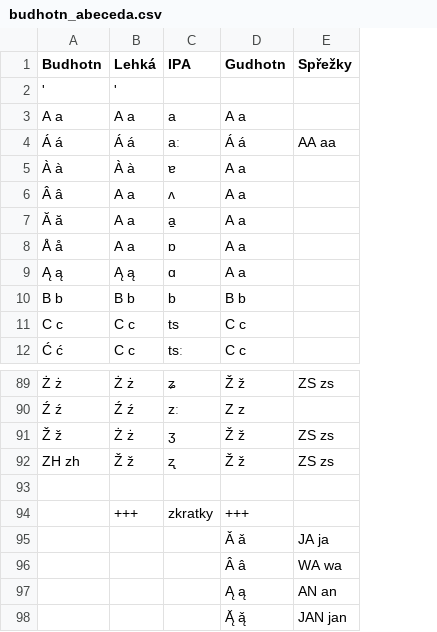
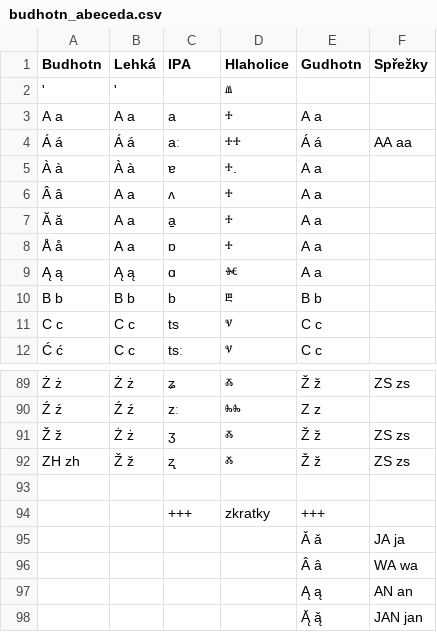
Before and after one commit to 637man/Budhotn, a CSV file: budhotn_abeceda.csv, drawn as a sheet; only a part is shown, gaps mark what is left out; removed rows and columns are numbered as before the commit, all else as after; the diff names each change by its address in the sheet, - before the commit and + after, or states it on an @@ line.

Commit message:
Přidána hlaholice z vánočního apgrejdu budhót'nu

```diff
--- a/budhotn_abeceda.csv
+++ b/budhotn_abeceda.csv
+column D (Hlaholice), rows 2-12: ⱞ | ⰰ | ⰰⰰ | ⰰ. | ⰰ | ⰰ | ⰰ | ⱙ | ⰱ | ⱌ | ⱌ; rows 89-92: ⰶ | ⰸⰸ | ⰶ | ⰶ
-row 94:  | +++ | zkratky | +++
+row 94:  |  | +++ | zkratky | +++
```
